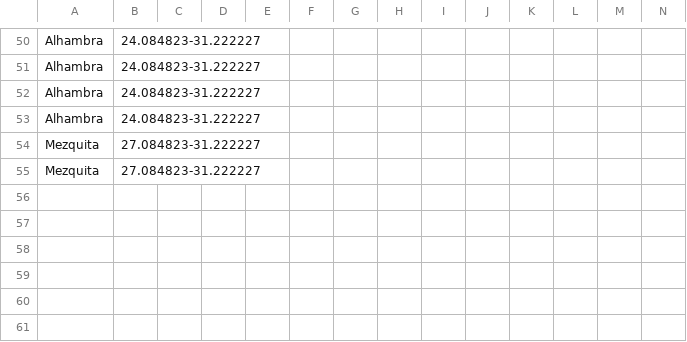
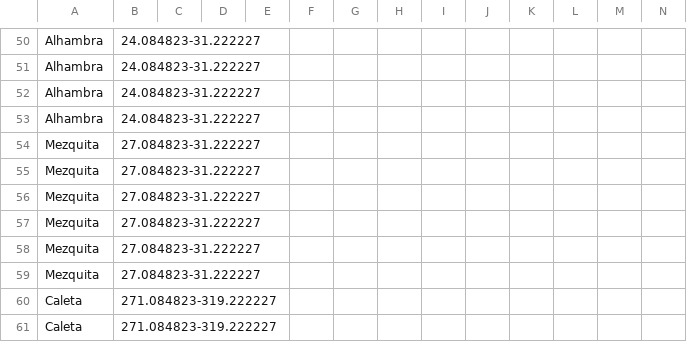
Before and after one commit to jesus-2808/DWESUD4, a CSV file: locations.csv, drawn as a sheet; only a part is shown, gaps mark what is left out; rows hold the shown columns only; the diff names each change by its address in the sheet, - before the commit and + after, or states it on an @@ line.

```diff
--- a/locations.csv
+++ b/locations.csv
+row 56: Mezquita | 27.084823-31.222227
+row 57: Mezquita | 27.084823-31.222227
+row 58: Mezquita | 27.084823-31.222227
+row 59: Mezquita | 27.084823-31.222227
+row 60: Caleta | 271.084823-319.222227
+row 61: Caleta | 271.084823-319.222227
```
Also changed, not shown: 4 other files.
